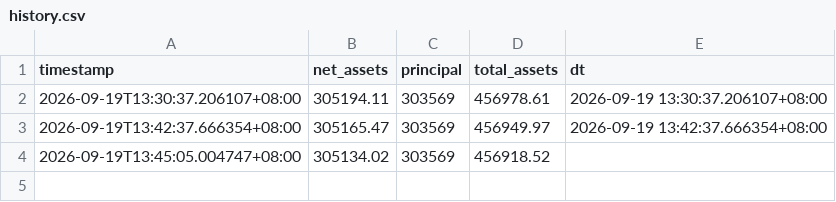
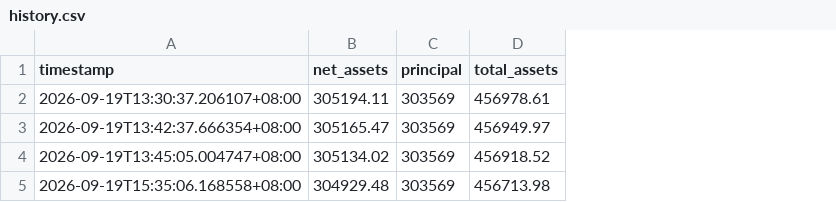
Before and after one commit to Yorinnox/mypushplus, a CSV file: history.csv, drawn as a sheet; removed rows and columns are numbered as before the commit, all else as after; the diff names each change by its address in the sheet, - before the commit and + after, or states it on an @@ line.

```diff
--- a/history.csv
+++ b/history.csv
-column E (dt), rows 2-3: 2026-09-19 13:30:37.206107+08:00 | 2026-09-19 13:42:37.666354+08:00
+row 5: 2026-09-19T15:35:06.168558+08:00 | 304929.48 | 303569 | 456713.98
```
Also changed, not shown: 1 other file.
